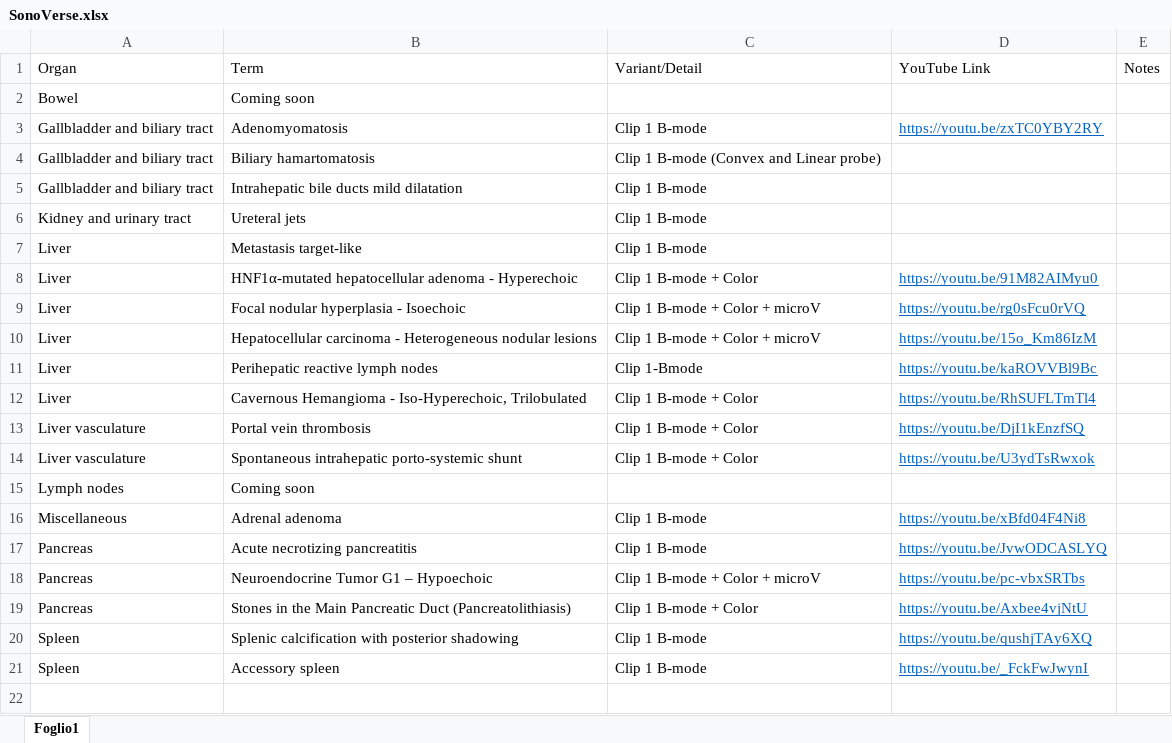
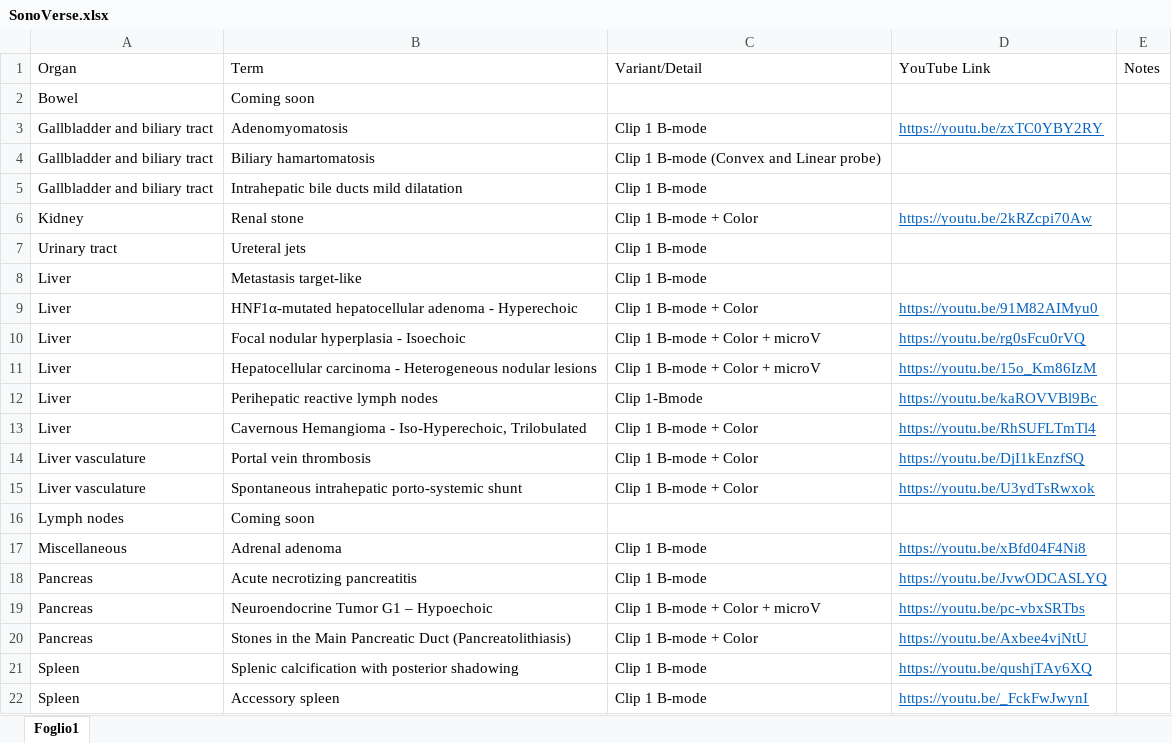
Before and after one commit to mattiaparatore/SonoVerse-vug, an Excel workbook: SonoVerse.xlsx, sheet Foglio1, drawn as a sheet; values as stored, in another font and other column widths than the file's, no borders; addresses are those after the commit; the diff names each change by its address in the sheet, - before the commit and + after, or states it on an @@ line.

Commit message:
Aggiorna Excel e HTML

```diff
--- a/SonoVerse.xlsx (sheet Foglio1)
+++ b/SonoVerse.xlsx (sheet Foglio1)
+row 6: Kidney | Renal stone | Clip 1 B-mode + Color | https://youtu.be/2kRZcpi70Aw
-A7: Kidney and urinary tract
+A7: Urinary tract
```
Also changed, not shown: 1 other file.
